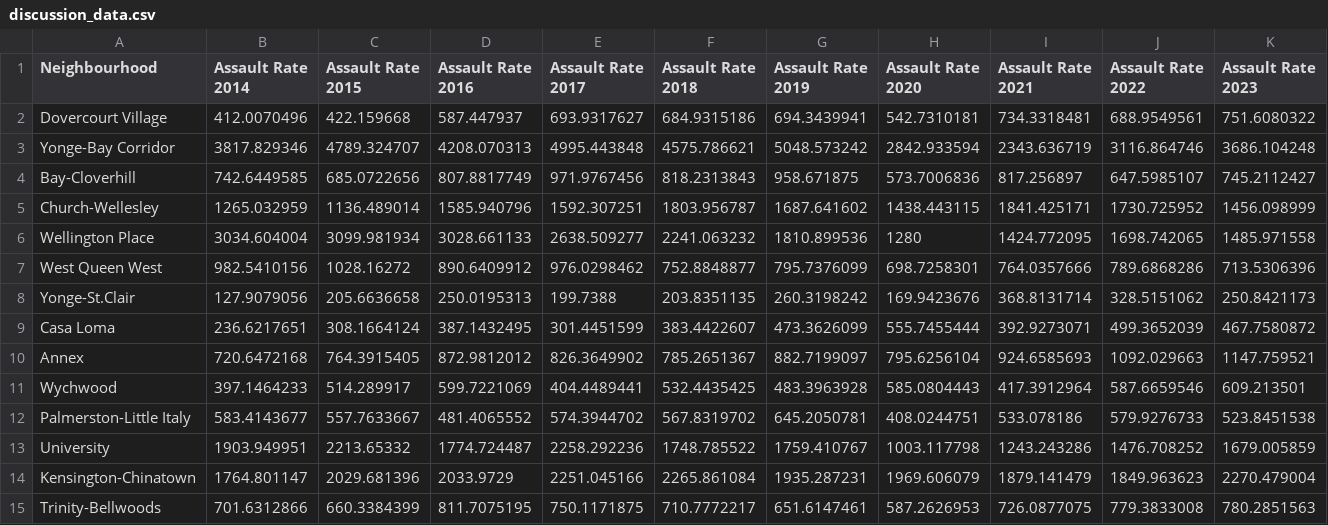
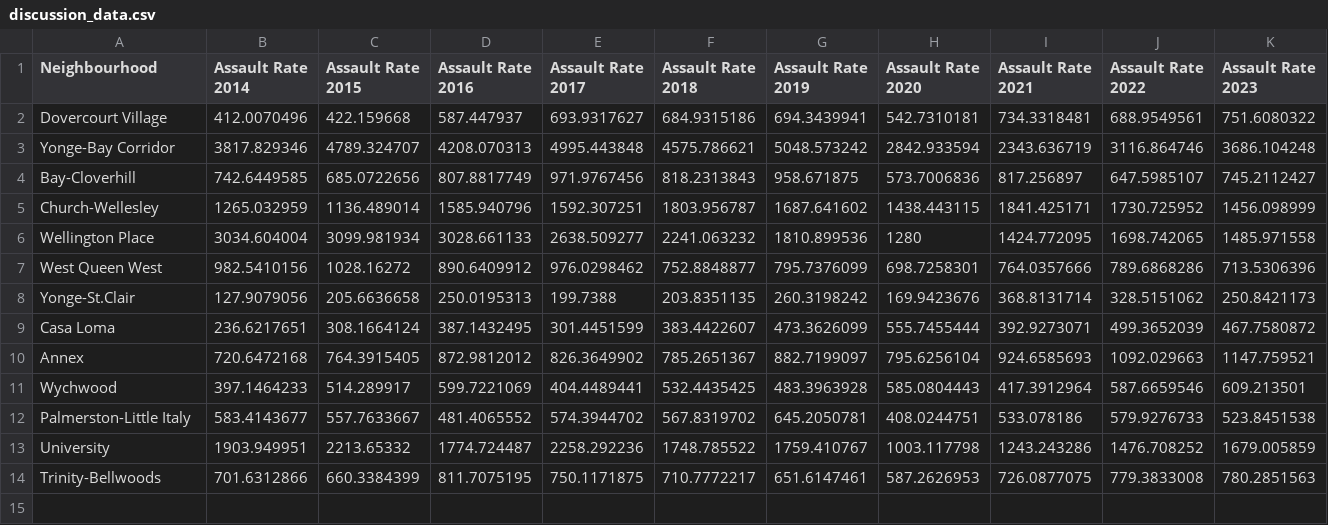
Before and after one commit to Bellamaclean7/UofT_Neighbourhood_Assault_Data, a CSV file: outputs/data/discussion_data.csv, drawn as a sheet.

```diff
--- a/outputs/data/discussion_data.csv
+++ b/outputs/data/discussion_data.csv
@@ -13,3 +13,2 @@ Palmerston-Little Italy,583.4143677,557.7633667,481.4065552,574.3944702,567.8319
 University,1903.949951,2213.65332,1774.724487,2258.292236,1748.785522,1759.410767,1003.117798,1243.243286,1476.708252,1679.005859
-Kensington-Chinatown,1764.801147,2029.681396,2033.9729,2251.045166,2265.861084,1935.287231,1969.606079,1879.141479,1849.963623,2270.479004
 Trinity-Bellwoods,701.6312866,660.3384399,811.7075195,750.1171875,710.7772217,651.6147461,587.2626953,726.0877075,779.3833008,780.2851563
```
Also changed, not shown: 1 other file.
